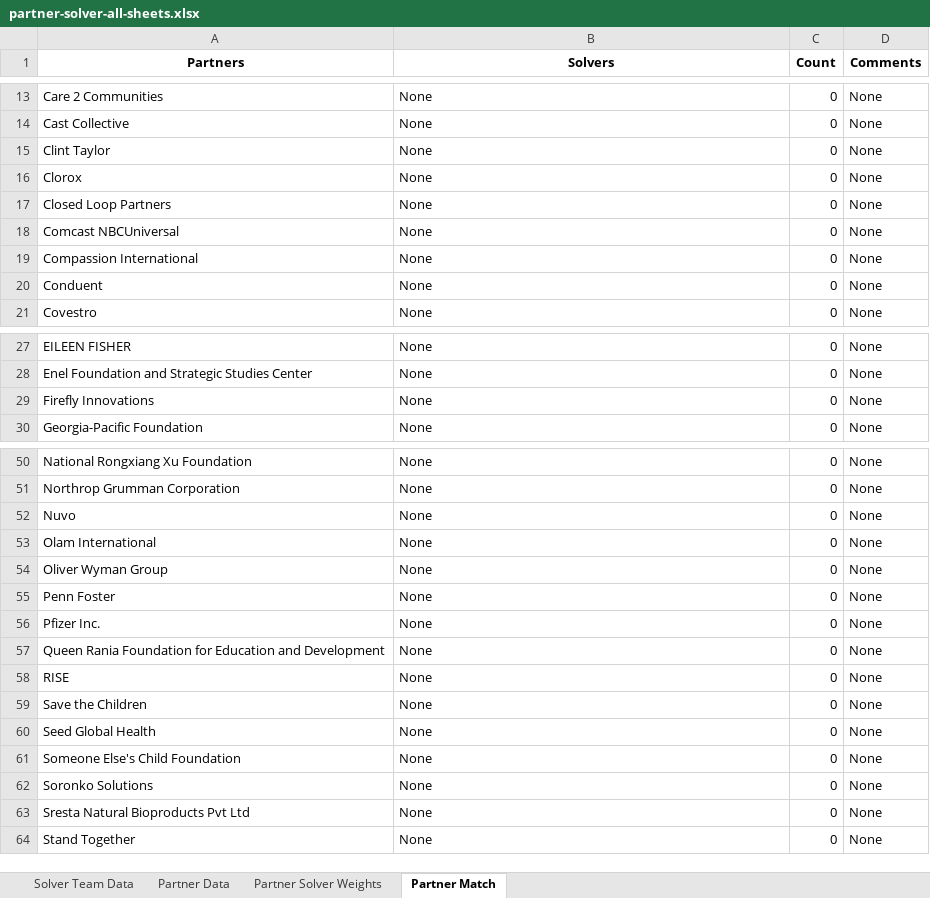
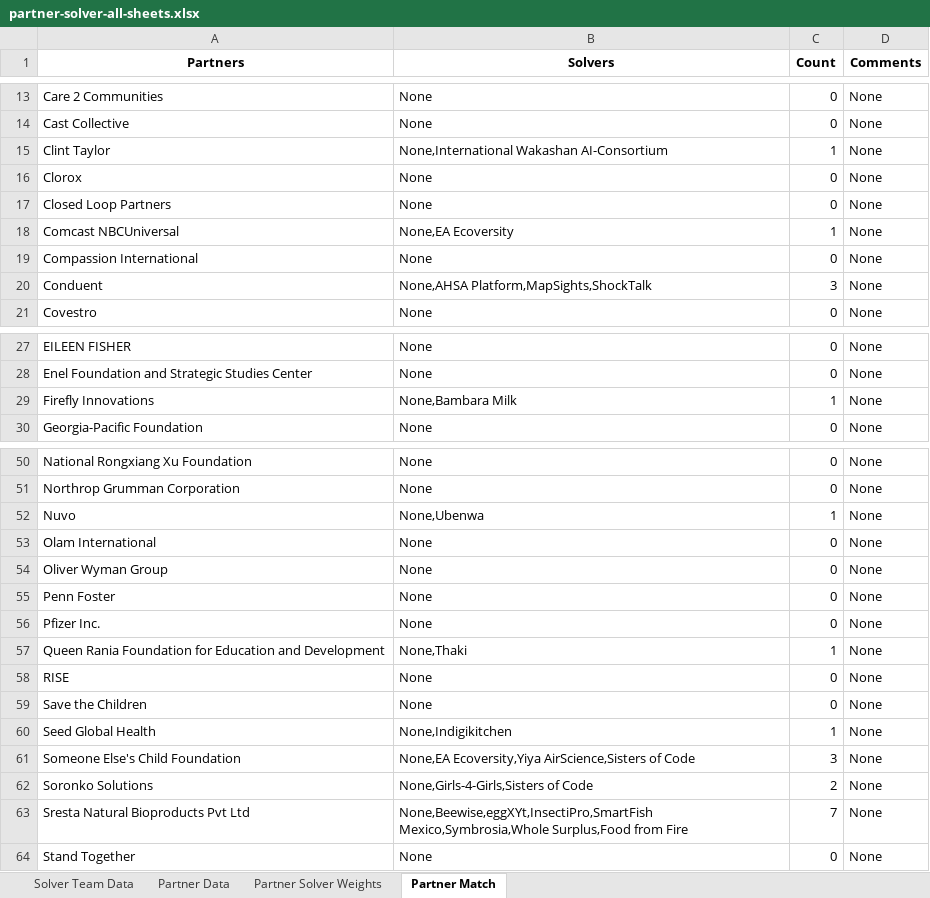
Before and after one commit to vsathwikm/Plotly_MIT_Solve_Heroku, an Excel workbook: app/outputs/partner-solver-all-sheets.xlsx, sheet Partner Match, drawn as a sheet; only a part is shown, gaps mark what is left out; values as stored, in another font and other column widths than the file's, no borders; the diff covers the shown part only; the diff names each change by its address in the sheet, - before the commit and + after, or states it on an @@ line.

```diff
--- a/app/outputs/partner-solver-all-sheets.xlsx (sheet Partner Match)
+++ b/app/outputs/partner-solver-all-sheets.xlsx (sheet Partner Match)
-B15 (Solvers): None
+B15 (Solvers): None,International Wakashan AI-Consortium
-C15 (Count): 0
+C15 (Count): 1
-B18 (Solvers): None
+B18 (Solvers): None,EA Ecoversity
-C18 (Count): 0
+C18 (Count): 1
-B20 (Solvers): None
+B20 (Solvers): None,AHSA Platform,MapSights,ShockTalk
-C20 (Count): 0
+C20 (Count): 3
-B29 (Solvers): None
+B29 (Solvers): None,Bambara Milk
-C29 (Count): 0
+C29 (Count): 1
-B52 (Solvers): None
+B52 (Solvers): None,Ubenwa
-C52 (Count): 0
+C52 (Count): 1
-B57 (Solvers): None
+B57 (Solvers): None,Thaki
-C57 (Count): 0
+C57 (Count): 1
-B60 (Solvers): None
+B60 (Solvers): None,Indigikitchen
-C60 (Count): 0
+C60 (Count): 1
-B61 (Solvers): None
+B61 (Solvers): None,EA Ecoversity,Yiya AirScience,Sisters of Code
-C61 (Count): 0
+C61 (Count): 3
-B62 (Solvers): None
+B62 (Solvers): None,Girls-4-Girls,Sisters of Code
-C62 (Count): 0
+C62 (Count): 2
-B63 (Solvers): None
+B63 (Solvers): None,Beewise,eggXYt,InsectiPro,SmartFish Mexico,Symbrosia,Whole Surplus,Food from Fire
-C63 (Count): 0
+C63 (Count): 7
```
Also changed, not shown: 7 edited cells elsewhere in this sheet, sheet Partner Solver Weights, app/outputs/partner-solver-init-weights.xlsx, app/outputs/partner_match.xlsx, 4 other files.
